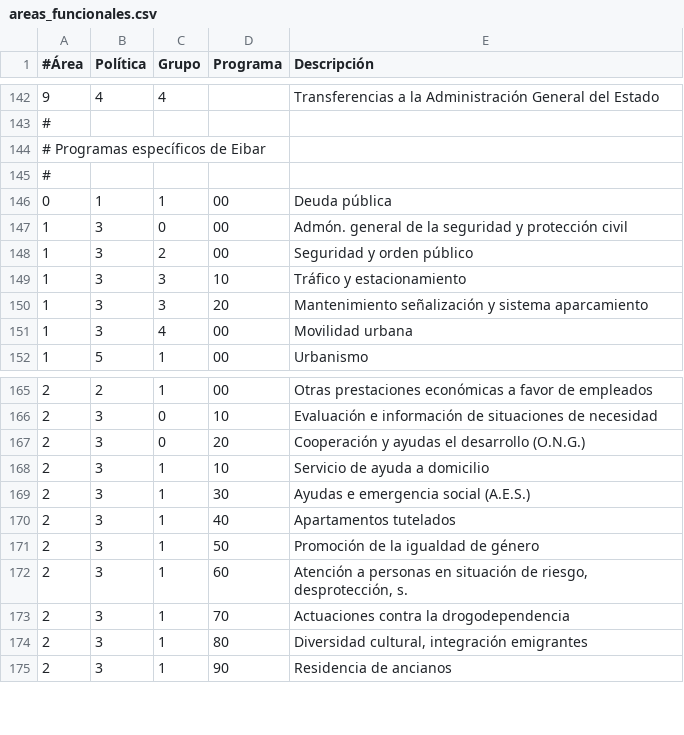
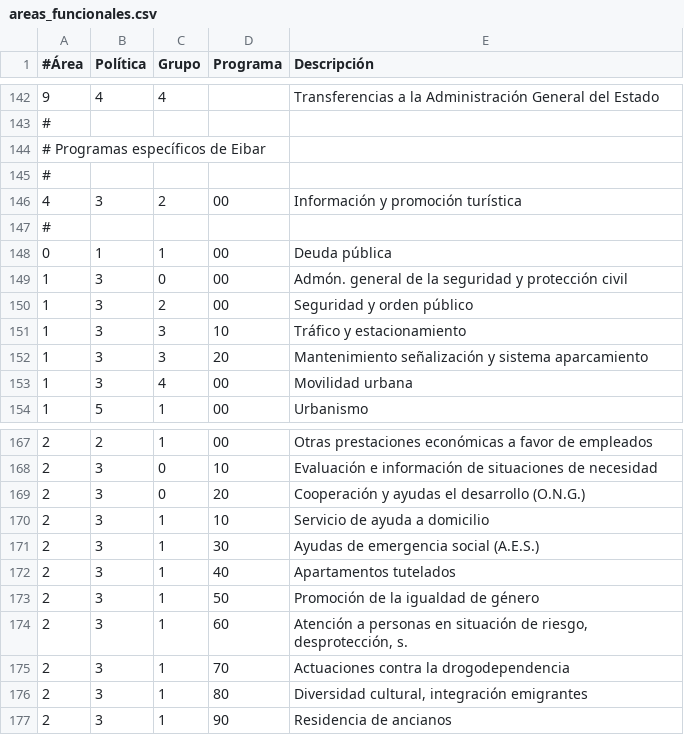
Before and after one commit to civio/presupuesto-eibar, a CSV file: data/es/areas_funcionales.csv, drawn as a sheet; only a part is shown, gaps mark what is left out.

```diff
--- a/data/es/areas_funcionales.csv
+++ b/data/es/areas_funcionales.csv
@@ -145,2 +145,4 @@
 #
+4,3,2,00,"Información y promoción turística"
+#
 0,1,1,00,"Deuda pública"
@@ -168,3 +170,3 @@
 2,3,1,10,"Servicio de ayuda a domicilio"
-2,3,1,30,"Ayudas e emergencia social (A.E.S.)"
+2,3,1,30,"Ayudas de emergencia social (A.E.S.)"
 2,3,1,40,"Apartamentos tutelados"
```
Also changed, not shown: data/eu/areas_funcionales.csv, 1 other file.
